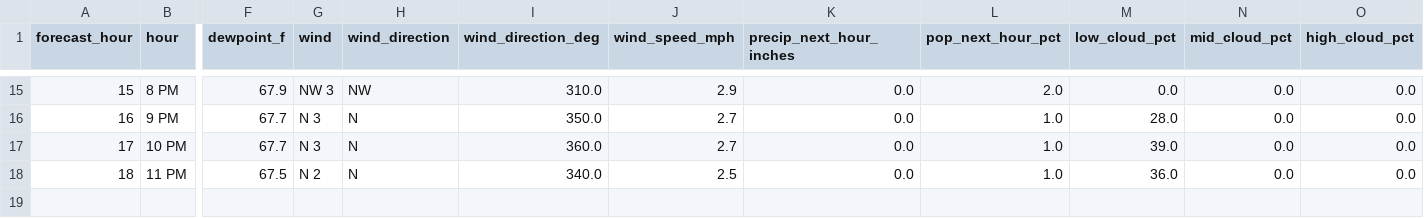
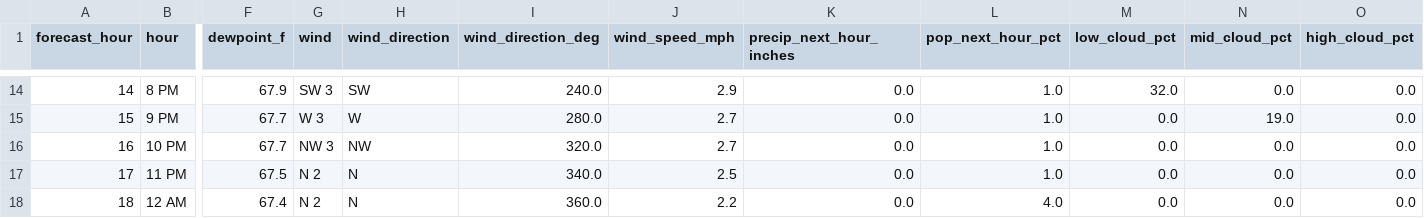
Before and after one commit to Barometer32/weather, a CSV file: data/nbm.csv, drawn as a sheet; only a part is shown, gaps mark what is left out; addresses are those after the commit; rows hold the shown columns only; the diff covers the shown part only; the diff names each change by its address in the sheet, - before the commit and + after, or states it on an @@ line.

```diff
--- a/data/nbm.csv
+++ b/data/nbm.csv
@@ column A (forecast_hour) renumbered between rows 2 and 17 @@
-G14 (wind): NW 3
+G14 (wind): SW 3
-H14 (wind_direction): NW
+H14 (wind_direction): SW
-I14 (wind_direction_deg): 310.0
+I14 (wind_direction_deg): 240.0
-L14 (pop_next_hour_pct): 2.0
+L14 (pop_next_hour_pct): 1.0
-M14 (low_cloud_pct): 0.0
+M14 (low_cloud_pct): 32.0
-G15 (wind): N 3
+G15 (wind): W 3
-H15 (wind_direction): N
+H15 (wind_direction): W
-I15 (wind_direction_deg): 350.0
+I15 (wind_direction_deg): 280.0
-M15 (low_cloud_pct): 28.0
+M15 (low_cloud_pct): 0.0
-N15 (mid_cloud_pct): 0.0
+N15 (mid_cloud_pct): 19.0
-G16 (wind): N 3
+G16 (wind): NW 3
-H16 (wind_direction): N
+H16 (wind_direction): NW
-I16 (wind_direction_deg): 360.0
+I16 (wind_direction_deg): 320.0
-M16 (low_cloud_pct): 39.0
+M16 (low_cloud_pct): 0.0
-M17 (low_cloud_pct): 36.0
+M17 (low_cloud_pct): 0.0
+row 18: 18 | 12 AM | 67.4 | N 2 | N | 360.0 | 2.2 | 0.0 | 4.0 | 0.0 | 0.0 | 0.0
```
Also changed, not shown: 1 removed row and 27 edited cells elsewhere in this file, 1 other file.
